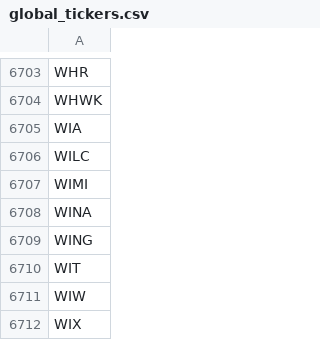
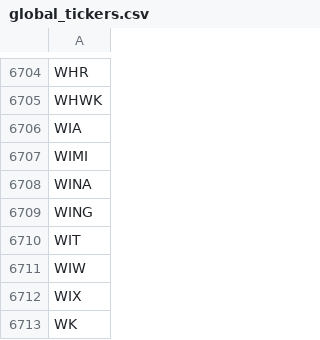
Before and after one commit to gitdhirajsv/Azalyst-Stock-Intelligence, a CSV file: global_tickers.csv, drawn as a sheet; only a part is shown, gaps mark what is left out; the shorter side is filled out with more unchanged rows; removed rows and columns are numbered as before the commit, all else as after; the diff covers the shown part only; the diff names each change by its address in the sheet, - before the commit and + after, or states it on an @@ line.

```diff
--- a/global_tickers.csv
+++ b/global_tickers.csv
-row 6706: WILC
```
Also changed, not shown: 9 added rows and 6 removed rows elsewhere in this file, 5 other files.
